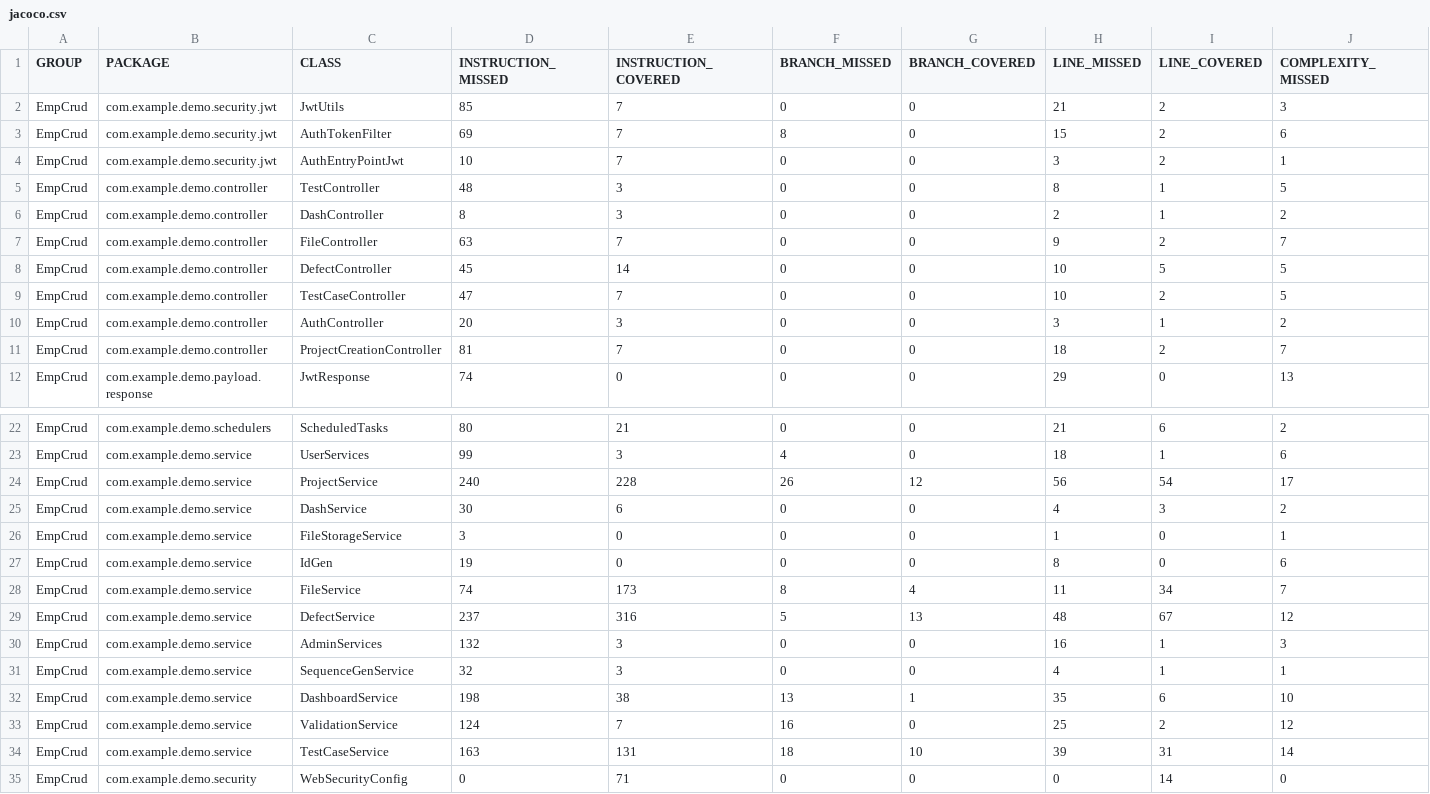
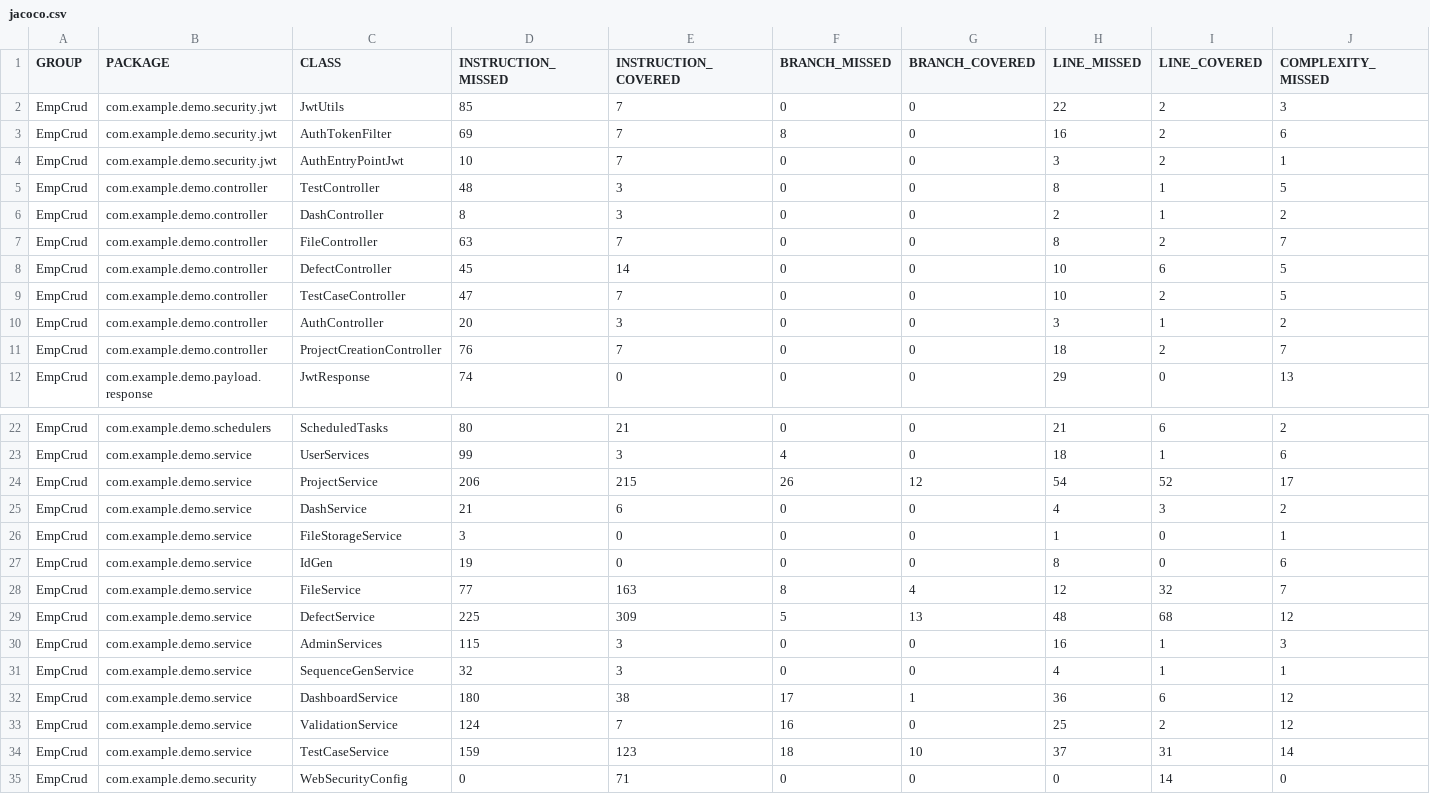
Before and after one commit to nitofficial/ProjectManagement, a CSV file: target/site/jacoco/jacoco.csv, drawn as a sheet; only a part is shown, gaps mark what is left out; the diff covers the shown part only; the diff names each change by its address in the sheet, - before the commit and + after, or states it on an @@ line.

```diff
--- a/target/site/jacoco/jacoco.csv
+++ b/target/site/jacoco/jacoco.csv
-H2 (LINE_MISSED): 21
+H2 (LINE_MISSED): 22
-H3 (LINE_MISSED): 15
+H3 (LINE_MISSED): 16
-H7 (LINE_MISSED): 9
+H7 (LINE_MISSED): 8
-I8 (LINE_COVERED): 5
+I8 (LINE_COVERED): 6
-D11 (INSTRUCTION_MISSED): 81
+D11 (INSTRUCTION_MISSED): 76
-D24 (INSTRUCTION_MISSED): 240
+D24 (INSTRUCTION_MISSED): 206
-E24 (INSTRUCTION_COVERED): 228
+E24 (INSTRUCTION_COVERED): 215
-H24 (LINE_MISSED): 56
+H24 (LINE_MISSED): 54
-I24 (LINE_COVERED): 54
+I24 (LINE_COVERED): 52
-D25 (INSTRUCTION_MISSED): 30
+D25 (INSTRUCTION_MISSED): 21
-D28 (INSTRUCTION_MISSED): 74
+D28 (INSTRUCTION_MISSED): 77
-E28 (INSTRUCTION_COVERED): 173
+E28 (INSTRUCTION_COVERED): 163
-H28 (LINE_MISSED): 11
+H28 (LINE_MISSED): 12
-I28 (LINE_COVERED): 34
+I28 (LINE_COVERED): 32
-D29 (INSTRUCTION_MISSED): 237
+D29 (INSTRUCTION_MISSED): 225
-E29 (INSTRUCTION_COVERED): 316
+E29 (INSTRUCTION_COVERED): 309
-I29 (LINE_COVERED): 67
+I29 (LINE_COVERED): 68
-D30 (INSTRUCTION_MISSED): 132
+D30 (INSTRUCTION_MISSED): 115
-D32 (INSTRUCTION_MISSED): 198
+D32 (INSTRUCTION_MISSED): 180
-F32 (BRANCH_MISSED): 13
+F32 (BRANCH_MISSED): 17
-H32 (LINE_MISSED): 35
+H32 (LINE_MISSED): 36
-J32 (COMPLEXITY_MISSED): 10
+J32 (COMPLEXITY_MISSED): 12
-D34 (INSTRUCTION_MISSED): 163
+D34 (INSTRUCTION_MISSED): 159
-E34 (INSTRUCTION_COVERED): 131
+E34 (INSTRUCTION_COVERED): 123
-H34 (LINE_MISSED): 39
+H34 (LINE_MISSED): 37
```
Also changed, not shown: 5 edited cells elsewhere in this file, 39 other files.
